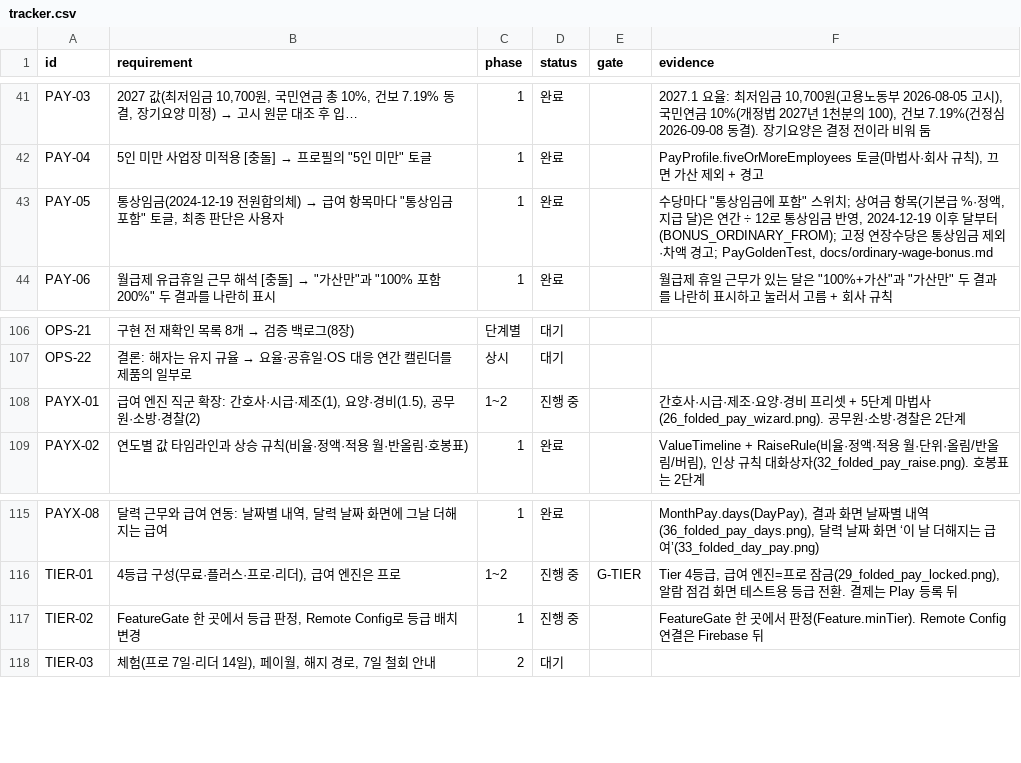
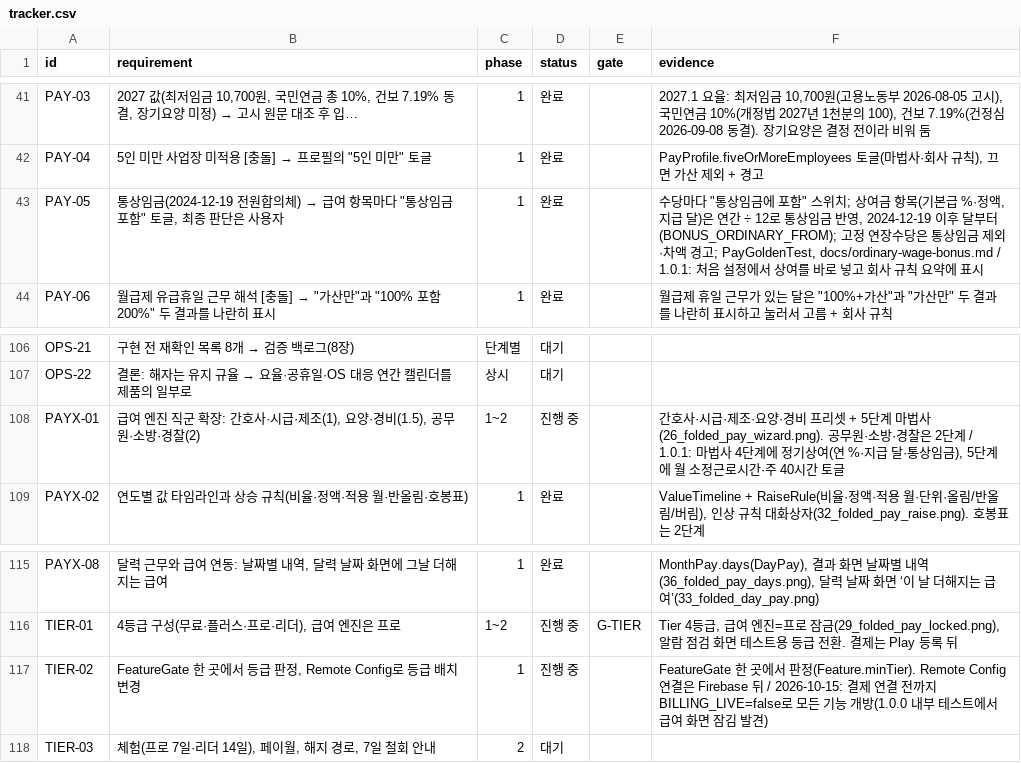
Before and after one commit to YWJMoney/-, a CSV file: shift-calendar-app/docs/tracker.csv, drawn as a sheet; only a part is shown, gaps mark what is left out.

```diff
--- a/shift-calendar-app/docs/tracker.csv
+++ b/shift-calendar-app/docs/tracker.csv
@@ -42,3 +42,3 @@ PAY-03,"2027 값(최저임금 10,700원, 국민연금 총 10%, 건보 7.19% 동
 PAY-04,"5인 미만 사업장 미적용 [충돌] → 프로필의 ""5인 미만"" 토글",1,완료,,"PayProfile.fiveOrMoreEmployees 토글(마법사·회사 규칙), 끄면 가산 제외 + 경고"
-PAY-05,"통상임금(2024-12-19 전원합의체) → 급여 항목마다 ""통상임금 포함"" 토글, 최종 판단은 사용자",1,완료,,"수당마다 ""통상임금에 포함"" 스위치; 상여금 항목(기본급 %·정액, 지급 달)은 연간 ÷ 12로 통상임금 반영, 2024-12-19 이후 달부터(BONUS_ORDINARY_FROM); 고정 연장수당은 통상임금 제외·차액 경고; PayGoldenTest, docs/ordinary-wage-bonus.md"
+PAY-05,"통상임금(2024-12-19 전원합의체) → 급여 항목마다 ""통상임금 포함"" 토글, 최종 판단은 사용자",1,완료,,"수당마다 ""통상임금에 포함"" 스위치; 상여금 항목(기본급 %·정액, 지급 달)은 연간 ÷ 12로 통상임금 반영, 2024-12-19 이후 달부터(BONUS_ORDINARY_FROM); 고정 연장수당은 통상임금 제외·차액 경고; PayGoldenTest, docs/ordinary-wage-bonus.md / 1.0.1: 처음 설정에서 상여를 바로 넣고 회사 규칙 요약에 표시"
 PAY-06,"월급제 유급휴일 근무 해석 [충돌] → ""가산만""과 ""100% 포함 200%"" 두 결과를 나란히 표시",1,완료,,"월급제 휴일 근무가 있는 달은 ""100%+가산""과 ""가산만"" 두 결과를 나란히 표시하고 눌러서 고름 + 회사 규칙"
@@ -107,3 +107,3 @@ OPS-21,구현 전 재확인 목록 8개 → 검증 백로그(8장),단계별,대
 OPS-22,결론: 해자는 유지 규율 → 요율·공휴일·OS 대응 연간 캘린더를 제품의 일부로,상시,대기,,
-PAYX-01,"급여 엔진 직군 확장: 간호사·시급·제조(1), 요양·경비(1.5), 공무원·소방·경찰(2)",1~2,진행 중,,간호사·시급·제조·요양·경비 프리셋 + 5단계 마법사(26_folded_pay_wizard.png). 공무원·소방·경찰은 2단계
+PAYX-01,"급여 엔진 직군 확장: 간호사·시급·제조(1), 요양·경비(1.5), 공무원·소방·경찰(2)",1~2,진행 중,,"간호사·시급·제조·요양·경비 프리셋 + 5단계 마법사(26_folded_pay_wizard.png). 공무원·소방·경찰은 2단계 / 1.0.1: 마법사 4단계에 정기상여(연 %·지급 달·통상임금), 5단계에 월 소정근로시간·주 40시간 토글"
 PAYX-02,연도별 값 타임라인과 상승 규칙(비율·정액·적용 월·반올림·호봉표),1,완료,,"ValueTimeline + RaiseRule(비율·정액·적용 월·단위·올림/반올림/버림), 인상 규칙 대화상자(32_folded_pay_raise.png). 호봉표는 2단계"
@@ -116,3 +116,3 @@ PAYX-08,"달력 근무와 급여 연동: 날짜별 내역, 달력 날짜 화면
 TIER-01,"4등급 구성(무료·플러스·프로·리더), 급여 엔진은 프로",1~2,진행 중,G-TIER,"Tier 4등급, 급여 엔진=프로 잠금(29_folded_pay_locked.png), 알람 점검 화면 테스트용 등급 전환. 결제는 Play 등록 뒤"
-TIER-02,"FeatureGate 한 곳에서 등급 판정, Remote Config로 등급 배치 변경",1,진행 중,,FeatureGate 한 곳에서 판정(Feature.minTier). Remote Config 연결은 Firebase 뒤
+TIER-02,"FeatureGate 한 곳에서 등급 판정, Remote Config로 등급 배치 변경",1,진행 중,,FeatureGate 한 곳에서 판정(Feature.minTier). Remote Config 연결은 Firebase 뒤 / 2026-10-15: 결제 연결 전까지 BILLING_LIVE=false로 모든 기능 개방(1.0.0 내부 테스트에서 급여 화면 잠김 발견)
 TIER-03,"체험(프로 7일·리더 14일), 페이월, 해지 경로, 7일 철회 안내",2,대기,,
```
Also changed, not shown: 5 other files.
